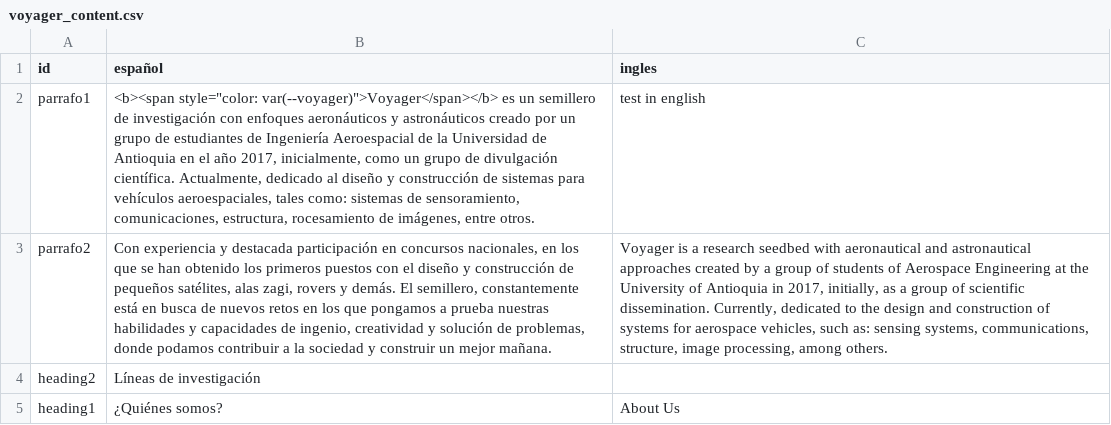
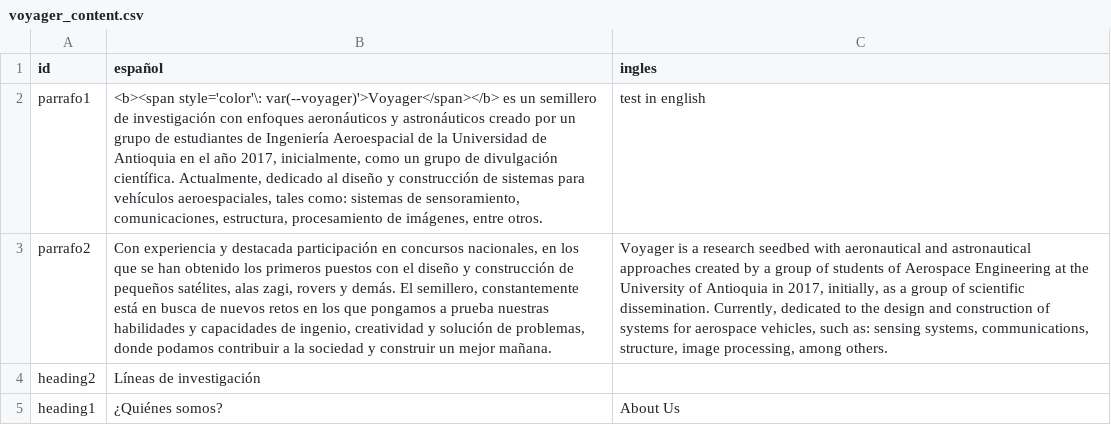
Before and after one commit to Zagil3112/zagil3112.github.io, a CSV file: js/voyager_content.csv, drawn as a sheet; the diff names each change by its address in the sheet, - before the commit and + after, or states it on an @@ line.

```diff
--- a/js/voyager_content.csv
+++ b/js/voyager_content.csv
-B2 (español): <b><span style="color: var(--voyager)">Voyager</span></b> es un semillero de investigación con enfoques aeronáuticos y astronáuticos creado por un grupo de estudiantes de Ingeniería Aeroespacial de la Universidad de Antioquia en el año 2017, inicialmente, como un grupo de divulgación científica. Actualmente, dedicado al diseño y construcción de sistemas para vehículos aeroespaciales, tales como: sistemas de sensoramiento, comunicaciones, estructura, rocesamiento de imágenes,…
+B2 (español): <b><span style='color'\: var(--voyager)'>Voyager</span></b> es un semillero de investigación con enfoques aeronáuticos y astronáuticos creado por un grupo de estudiantes de Ingeniería Aeroespacial de la Universidad de Antioquia en el año 2017, inicialmente, como un grupo de divulgación científica. Actualmente, dedicado al diseño y construcción de sistemas para vehículos aeroespaciales, tales como: sistemas de sensoramiento, comunicaciones, estructura, procesamiento de imágenes,…
```
Also changed, not shown: 3 other files.
